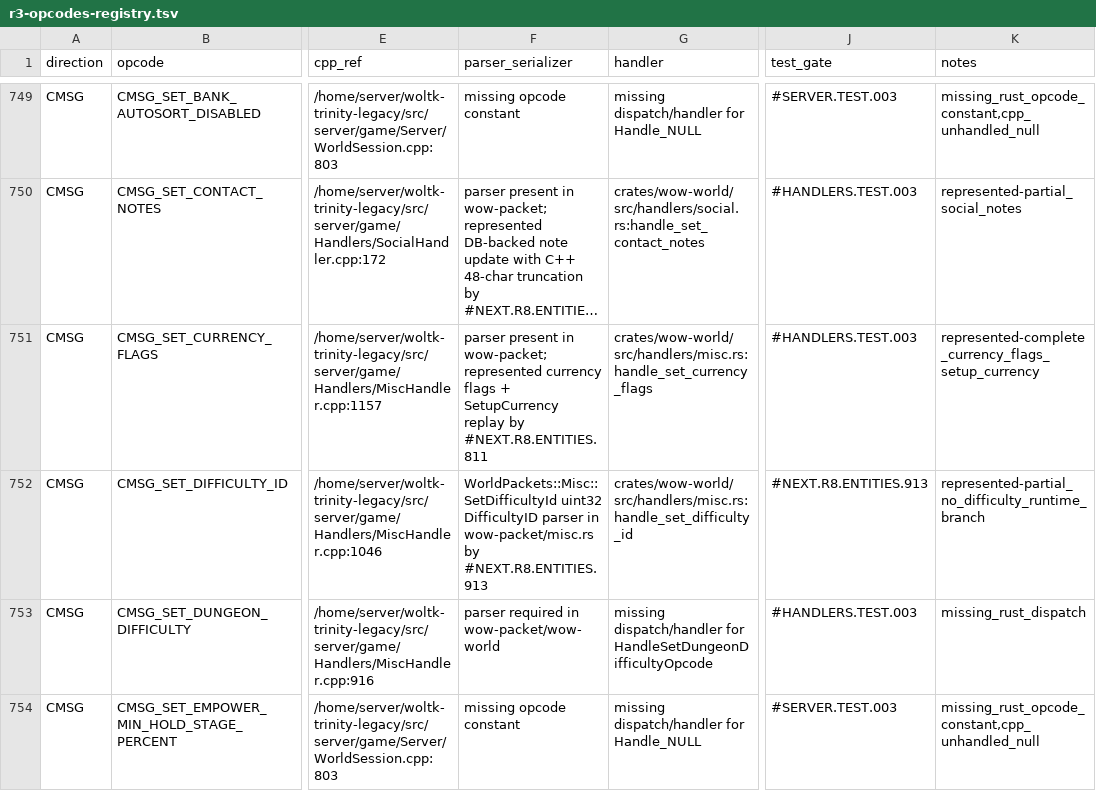
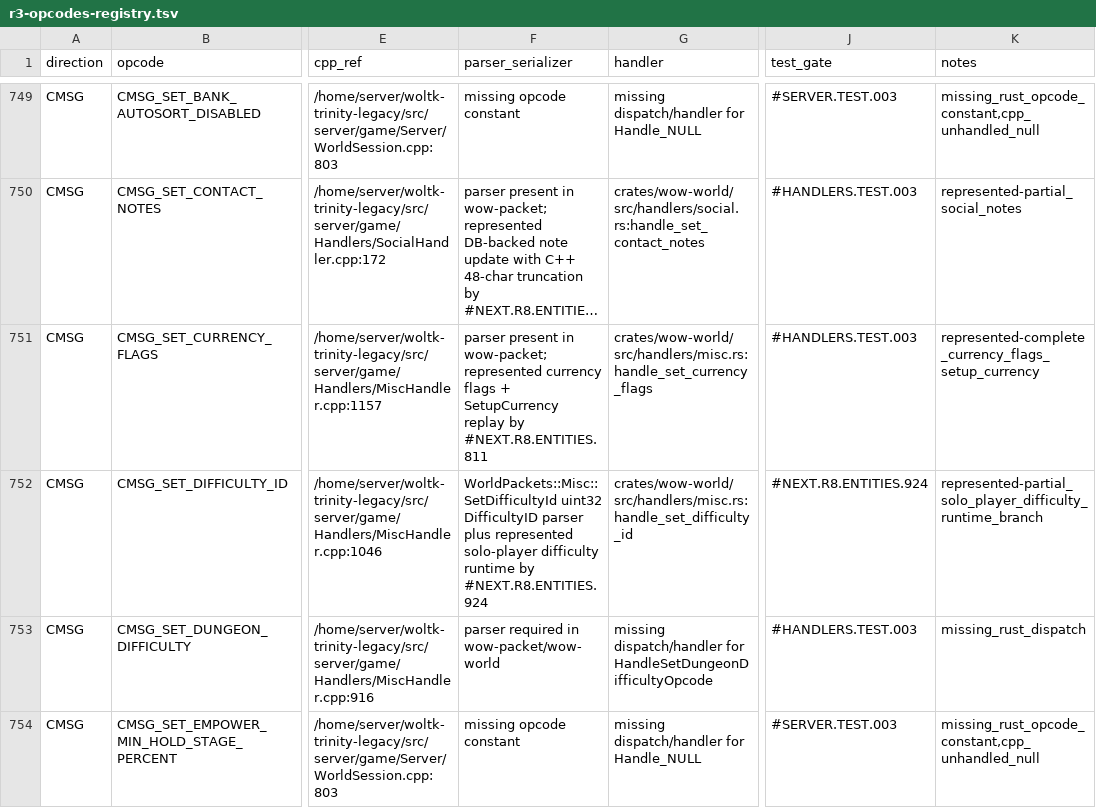
Before and after one commit to idairfguido/rustycore, a TSV file: docs/migration/inventory/r3-opcodes-registry.tsv, drawn as a sheet; only a part is shown, gaps mark what is left out; long unchanged cells end in …; the diff names each change by its address in the sheet, - before the commit and + after, or states it on an @@ line.

Commit message:
Implement represented difficulty id handling

```diff
--- a/docs/migration/inventory/r3-opcodes-registry.tsv
+++ b/docs/migration/inventory/r3-opcodes-registry.tsv
-F752 (parser_serializer): …DifficultyID parser in wow-packet/misc.rs by #NEXT.R8.ENTITIES.913
+F752 (parser_serializer): …DifficultyID parser plus represented solo-player difficulty runtime by #NEXT.R8.ENTITIES.924
-J752 (test_gate): #NEXT.R8.ENTITIES.913
+J752 (test_gate): #NEXT.R8.ENTITIES.924
-K752 (notes): represented-partial_no_difficulty_runtime_branch
+K752 (notes): represented-partial_solo_player_difficulty_runtime_branch
```
Also changed, not shown: docs/migration/inventory/cpp-client-handlers.tsv, 10 other files.
